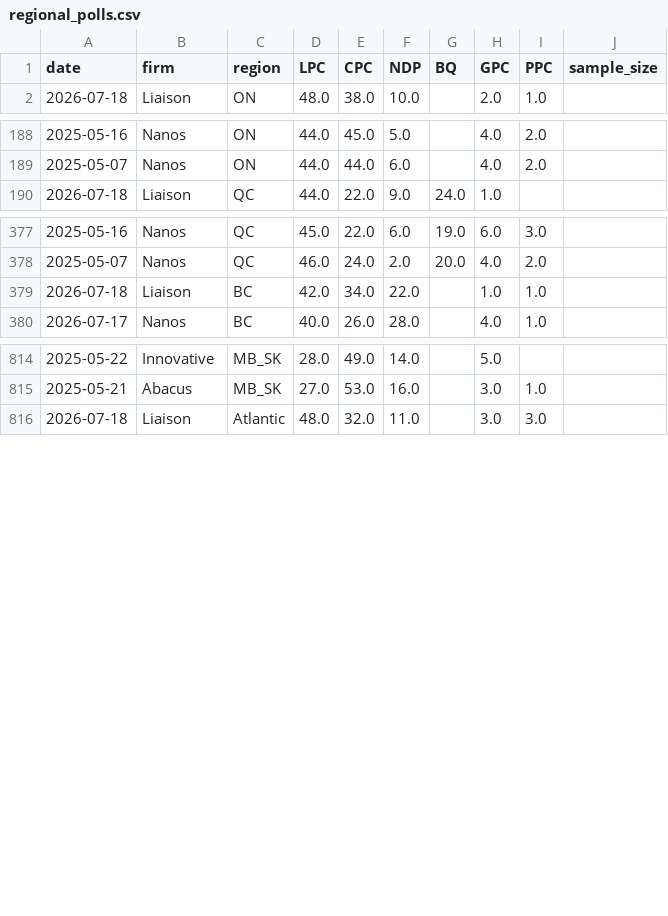
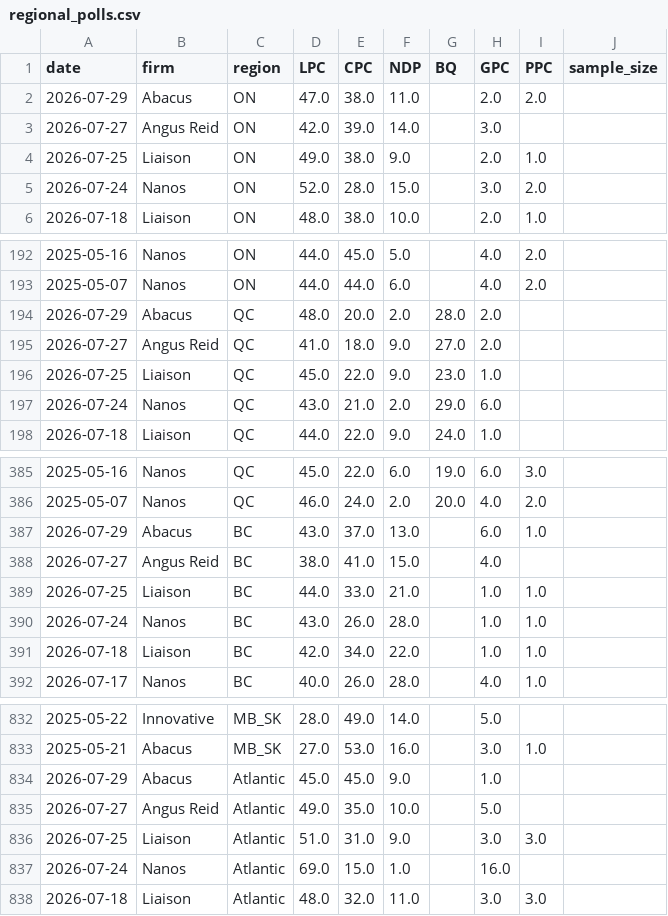
Before and after one commit to SpareRow/CdnPollingModel, a CSV file: regional_polls.csv, drawn as a sheet; only a part is shown, gaps mark what is left out; the diff covers the shown part only.

```diff
--- a/regional_polls.csv
+++ b/regional_polls.csv
@@ -1,2 +1,6 @@
 date,firm,region,LPC,CPC,NDP,BQ,GPC,PPC,sample_size
+2026-07-29,Abacus,ON,47.0,38.0,11.0,,2.0,2.0,
+2026-07-27,Angus Reid,ON,42.0,39.0,14.0,,3.0,,
+2026-07-25,Liaison,ON,49.0,38.0,9.0,,2.0,1.0,
+2026-07-24,Nanos,ON,52.0,28.0,15.0,,3.0,2.0,
 2026-07-18,Liaison,ON,48.0,38.0,10.0,,2.0,1.0,
@@ -189,2 +193,6 @@ date,firm,region,LPC,CPC,NDP,BQ,GPC,PPC,sample_size
 2025-05-07,Nanos,ON,44.0,44.0,6.0,,4.0,2.0,
+2026-07-29,Abacus,QC,48.0,20.0,2.0,28.0,2.0,,
+2026-07-27,Angus Reid,QC,41.0,18.0,9.0,27.0,2.0,,
+2026-07-25,Liaison,QC,45.0,22.0,9.0,23.0,1.0,,
+2026-07-24,Nanos,QC,43.0,21.0,2.0,29.0,6.0,,
 2026-07-18,Liaison,QC,44.0,22.0,9.0,24.0,1.0,,
@@ -378,2 +386,6 @@ date,firm,region,LPC,CPC,NDP,BQ,GPC,PPC,sample_size
 2025-05-07,Nanos,QC,46.0,24.0,2.0,20.0,4.0,2.0,
+2026-07-29,Abacus,BC,43.0,37.0,13.0,,6.0,1.0,
+2026-07-27,Angus Reid,BC,38.0,41.0,15.0,,4.0,,
+2026-07-25,Liaison,BC,44.0,33.0,21.0,,1.0,1.0,
+2026-07-24,Nanos,BC,43.0,26.0,28.0,,1.0,1.0,
 2026-07-18,Liaison,BC,42.0,34.0,22.0,,1.0,1.0,
@@ -815,2 +833,6 @@ date,firm,region,LPC,CPC,NDP,BQ,GPC,PPC,sample_size
 2025-05-21,Abacus,MB_SK,27.0,53.0,16.0,,3.0,1.0,
+2026-07-29,Abacus,Atlantic,45.0,45.0,9.0,,1.0,,
+2026-07-27,Angus Reid,Atlantic,49.0,35.0,10.0,,5.0,,
+2026-07-25,Liaison,Atlantic,51.0,31.0,9.0,,3.0,3.0,
+2026-07-24,Nanos,Atlantic,69.0,15.0,1.0,,16.0,,
 2026-07-18,Liaison,Atlantic,48.0,32.0,11.0,,3.0,3.0,
```
Also changed, not shown: 6 added rows elsewhere in this file, polling_average.csv, raw_polls.csv, 10 other files.
